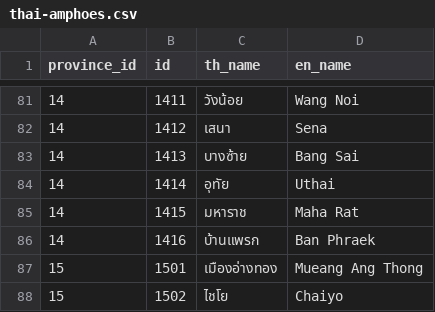
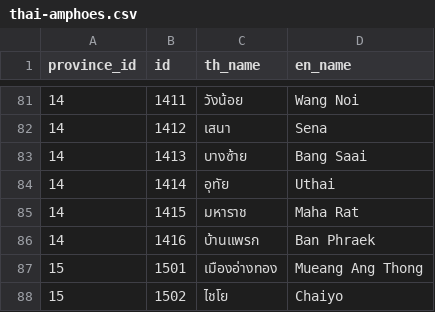
Before and after one commit to nelisys/docs, a CSV file: thai/thai-amphoes.csv, drawn as a sheet; only a part is shown, gaps mark what is left out.

Commit message:
thai data

```diff
--- a/thai/thai-amphoes.csv
+++ b/thai/thai-amphoes.csv
@@ -82,3 +82,3 @@ province_id;id;th_name;en_name;
 14;1412;เสนา;Sena;
-14;1413;บางซ้าย;Bang Sai;
+14;1413;บางซ้าย;Bang Saai;
 14;1414;อุทัย;Uthai;
```
Also changed, not shown: thai/thai-tambons.csv.
